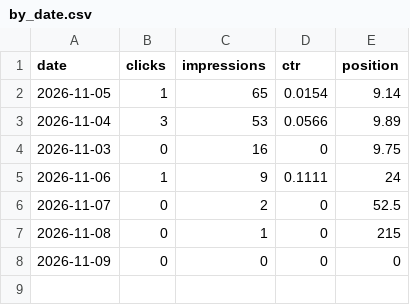
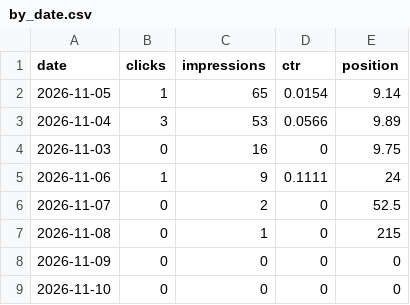
Before and after one commit to nekolab0/kaji23, a CSV file: seo/gsc/api/by_date.csv, drawn as a sheet; the diff names each change by its address in the sheet, - before the commit and + after, or states it on an @@ line.

```diff
--- a/seo/gsc/api/by_date.csv
+++ b/seo/gsc/api/by_date.csv
+row 9: 2026-11-10 | 0 | 0 | 0 | 0
```
Also changed, not shown: ops/metrics/history.csv, seo/gsc/api/inspection.csv, 4 other files.
